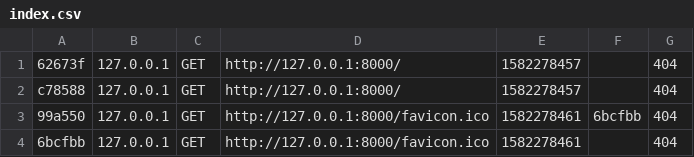
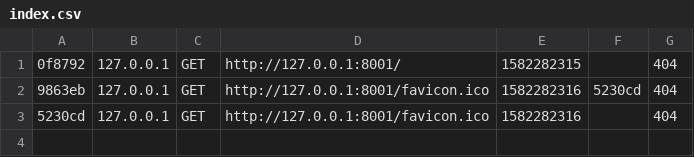
Before and after one commit to CyrilFauveau/Tiguidou, a CSV file: var/cache/dev/profiler/index.csv, drawn as a sheet.

```diff
--- a/var/cache/dev/profiler/index.csv
+++ b/var/cache/dev/profiler/index.csv
@@ -1,4 +1,3 @@
-62673f,127.0.0.1,GET,http://127.0.0.1:8000/,1582278457,,404
-c78588,127.0.0.1,GET,http://127.0.0.1:8000/,1582278457,,404
-99a550,127.0.0.1,GET,http://127.0.0.1:8000/favicon.ico,1582278461,6bcfbb,404
-6bcfbb,127.0.0.1,GET,http://127.0.0.1:8000/favicon.ico,1582278461,,404
+0f8792,127.0.0.1,GET,http://127.0.0.1:8001/,1582282315,,404
+9863eb,127.0.0.1,GET,http://127.0.0.1:8001/favicon.ico,1582282316,5230cd,404
+5230cd,127.0.0.1,GET,http://127.0.0.1:8001/favicon.ico,1582282316,,404
```
Also changed, not shown: 22 other files.
